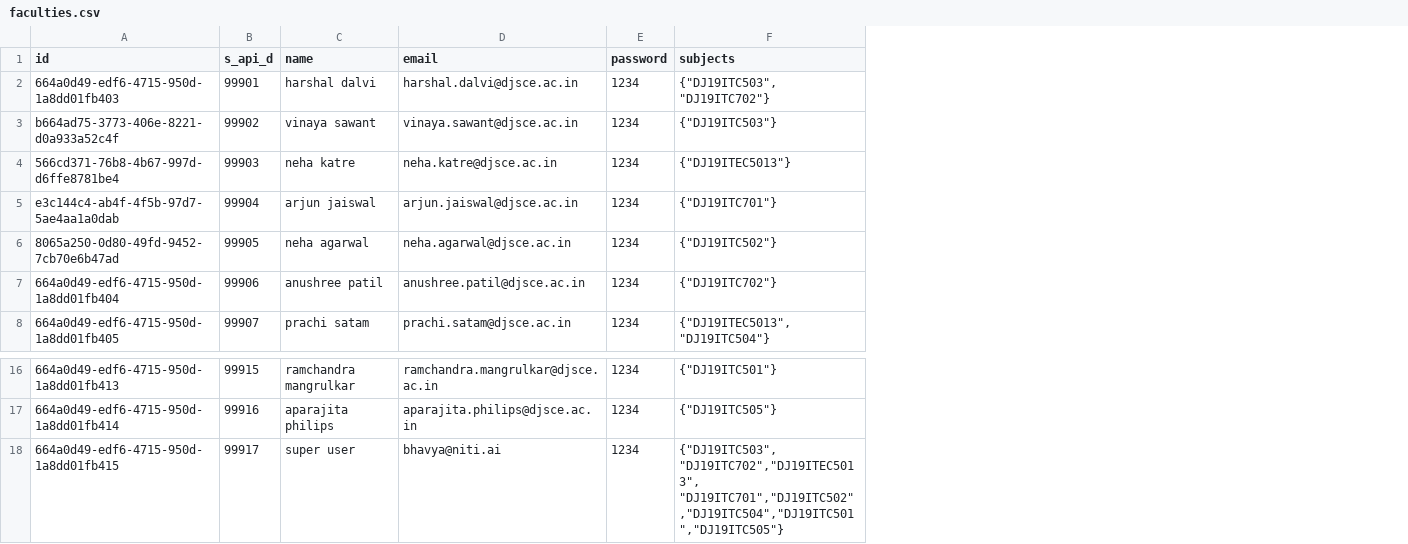
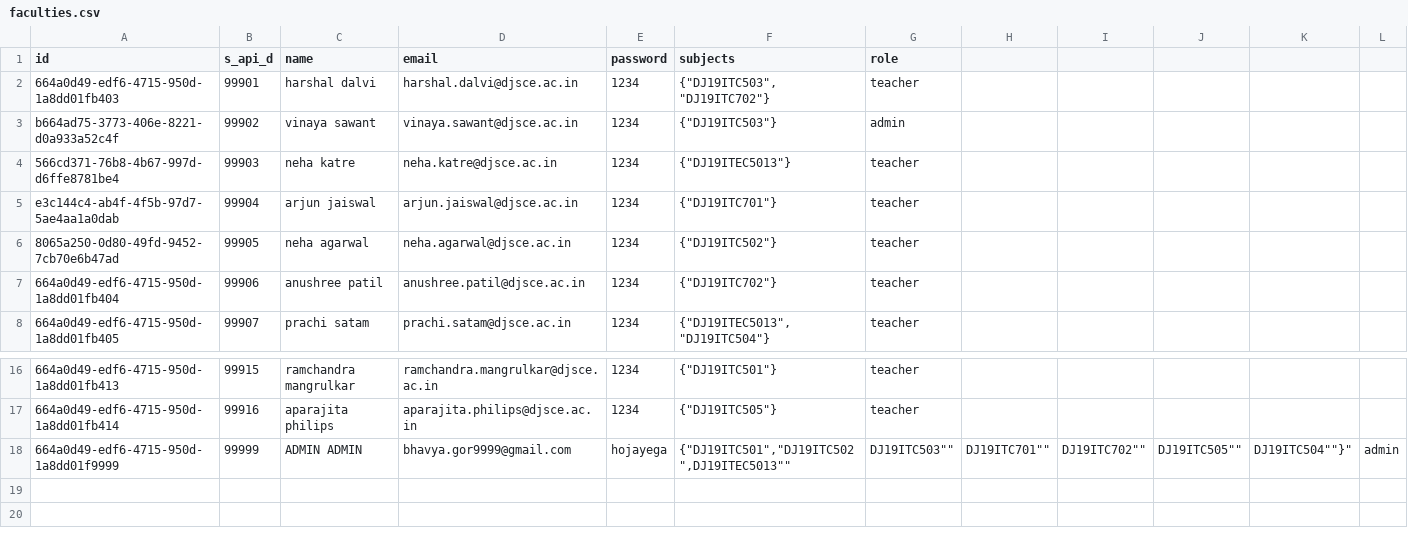
Before and after one commit to ishaan812/attendance-Backend, a CSV file: scripts/faculties.csv, drawn as a sheet; only a part is shown, gaps mark what is left out; removed rows and columns are numbered as before the commit, all else as after; the diff names each change by its address in the sheet, - before the commit and + after, or states it on an @@ line.

```diff
--- a/scripts/faculties.csv
+++ b/scripts/faculties.csv
+column G (role), rows 2-8: teacher | admin | teacher | teacher | teacher | teacher | teacher; rows 16-17: teacher | teacher
+column H, empty
+column I, empty
+column J, empty
+column K, empty
+column L, empty
-row 18: 664a0d49-edf6-4715-950d-1a8dd01fb415 | 99917 | super user | bhavya@niti.ai | 1234 | {"DJ19ITC503", "DJ19ITC702","DJ19ITEC5013", "DJ19ITC701","DJ19ITC502","DJ19ITC504","DJ19ITC501","DJ19ITC505"}
+row 18: 664a0d49-edf6-4715-950d-1a8dd01f9999 | 99999 | ADMIN ADMIN | bhavya.gor9999@gmail.com | hojayega | {"DJ19ITC501","DJ19ITC502",DJ19ITEC5013"" | DJ19ITC503"" | DJ19ITC701"" | DJ19ITC702"" | DJ19ITC505"" | DJ19ITC504""}" | admin
```
Also changed, not shown: scripts/students.csv.
